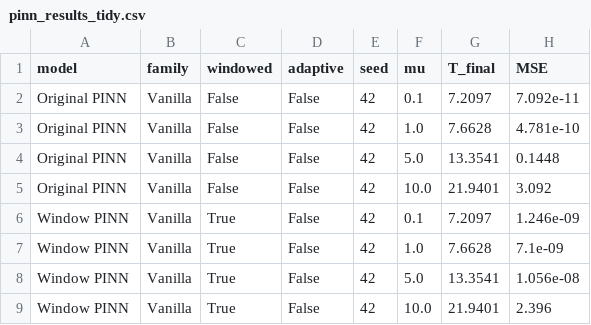
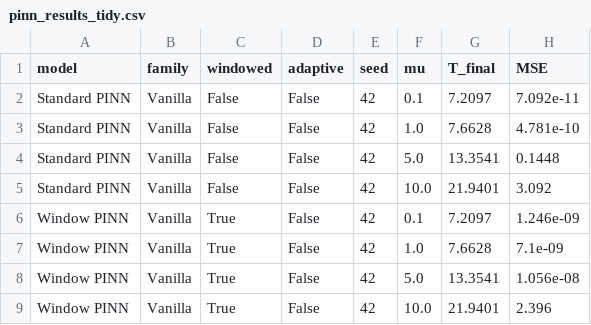
Before and after one commit to y-stephen/pinn-vanderpol, a CSV file: Model Results/outputs/pinn_results_tidy.csv, drawn as a sheet; only a part is shown; the diff names each change by its address in the sheet, - before the commit and + after, or states it on an @@ line.

Commit message:
rename original pinn to standard pinn

```diff
--- a/Model Results/outputs/pinn_results_tidy.csv
+++ b/Model Results/outputs/pinn_results_tidy.csv
-A2:A5 (model): Original PINN
+A2:A5 (model): Standard PINN
```
Also changed, not shown: Model Results/outputs/tables/MAE_by_model_mu.csv, Model Results/outputs/tables/MSE_by_model_mu.csv, 24 other files.
